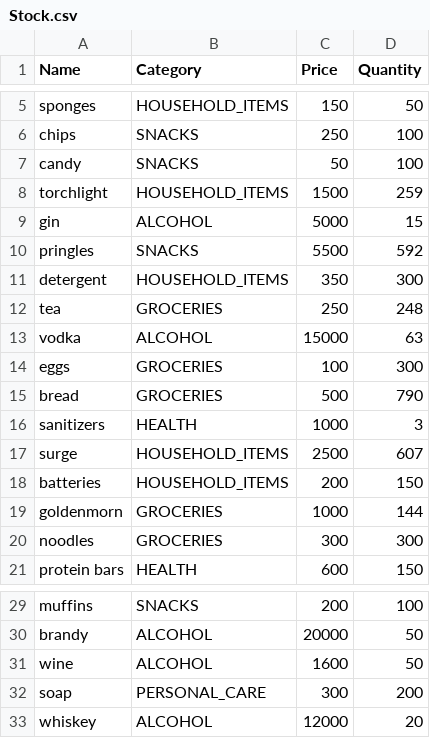
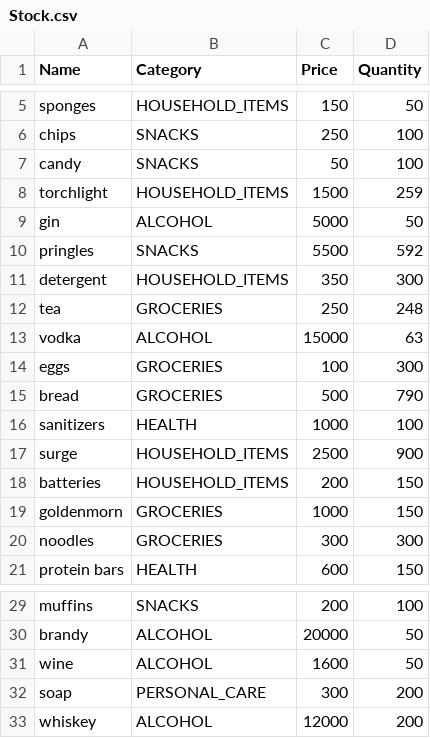
Before and after one commit to Emmaibe/convenience-store, a CSV file: src/main/resources/Stock.csv, drawn as a sheet; only a part is shown, gaps mark what is left out.

```diff
--- a/src/main/resources/Stock.csv
+++ b/src/main/resources/Stock.csv
@@ -8,3 +8,3 @@ candy,SNACKS,50,100
 torchlight,HOUSEHOLD_ITEMS,1500,259
-gin,ALCOHOL,5000,15
+gin,ALCOHOL,5000,50
 pringles,SNACKS,5500,592
@@ -15,6 +15,6 @@ eggs,GROCERIES,100,300
 bread,GROCERIES,500,790
-sanitizers,HEALTH,1000,3
-surge,HOUSEHOLD_ITEMS,2500,607
+sanitizers,HEALTH,1000,100
+surge,HOUSEHOLD_ITEMS,2500,900
 batteries,HOUSEHOLD_ITEMS,200,150
-goldenmorn,GROCERIES,1000,144
+goldenmorn,GROCERIES,1000,150
 noodles,GROCERIES,300,300
@@ -32,2 +32,2 @@ wine,ALCOHOL,1600,50
 soap,PERSONAL_CARE,300,200
-whiskey,ALCOHOL,12000,20
+whiskey,ALCOHOL,12000,200
```
Also changed, not shown: 3 other files.
